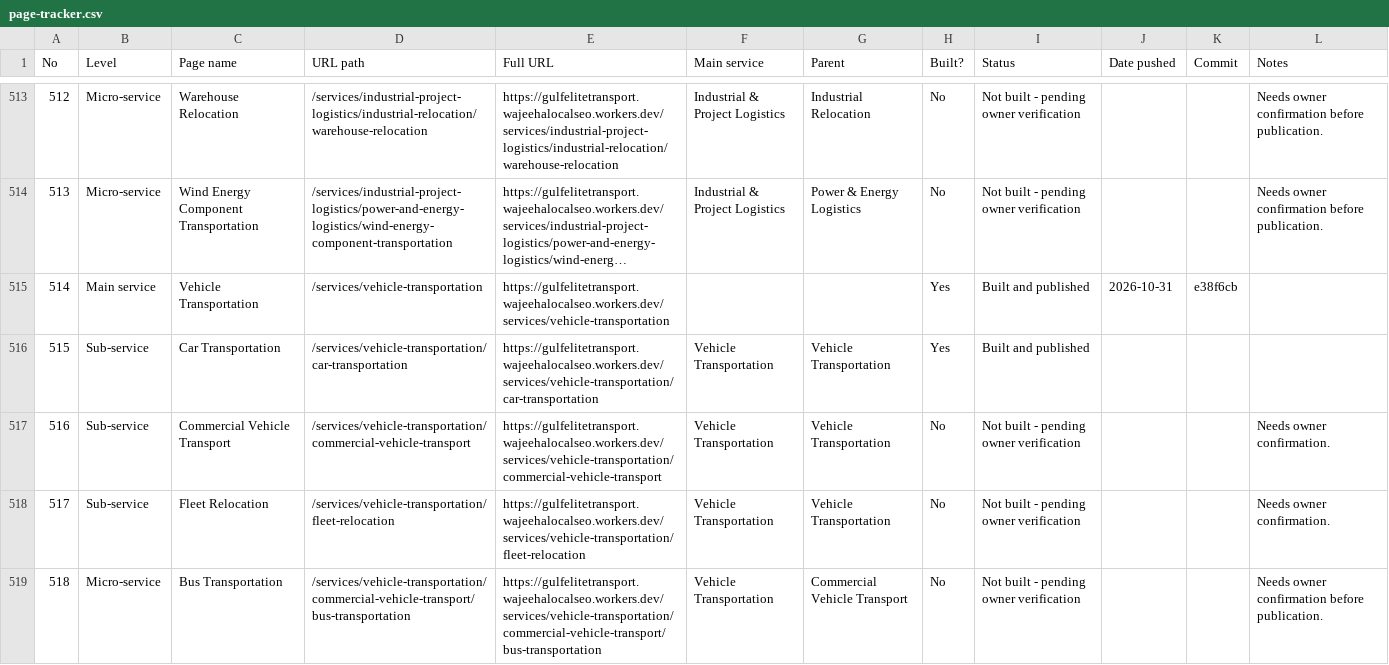
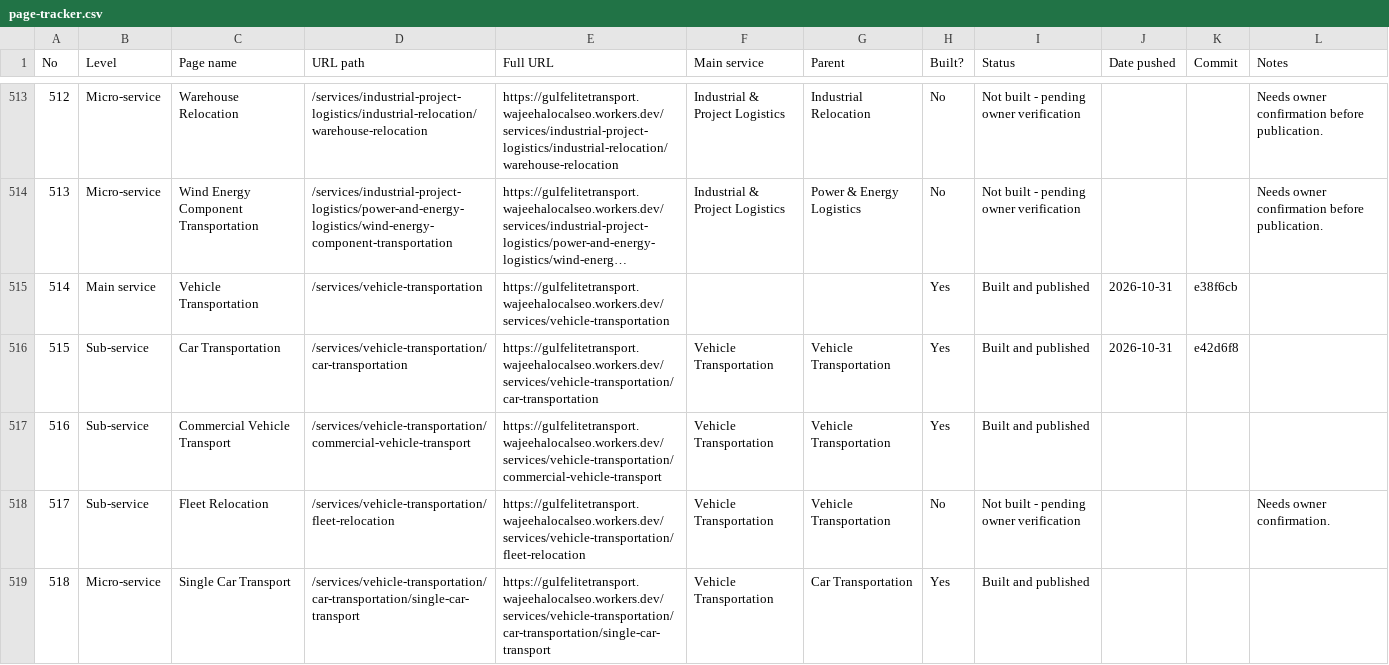
Before and after one commit to wajeehalocalseo-hue/gulfelitetransport, a CSV file: docs/page-tracker.csv, drawn as a sheet; only a part is shown, gaps mark what is left out; long unchanged cells end in …; the diff covers the shown part only.

```diff
--- a/docs/page-tracker.csv
+++ b/docs/page-tracker.csv
@@ -515,5 +515,5 @@ No,Level,Page name,URL path,Full URL,Main service,Parent,Built?,Status,Date push
 514,Main service,Vehicle Transportation,/services/vehicle-transportation,https://gulfelitetransport.wajeehalocalseo.workers.dev/services/vehicle-transportation,,,Yes,Built and published,2026-10-31,e38f6cb,
-515,Sub-service,Car Transportation,/services/vehicle-transportation/car-transportation,https://gulfelitetransport.wajeehalocalseo.workers.dev/services/vehicle-transportation/car-transportation,Vehicle Transportation,Vehicle Transportation,Yes,Built and published,,,
-516,Sub-service,Commercial Vehicle Transport,/services/vehicle-transportation/commercial-vehicle-transport,https://gulfelitetransport.wajeehalocalseo.workers.dev/services/vehicle-transportation/commercial-vehicle-transport,Vehicle Transportation,Vehicle Transportation,No,Not built - pending owner verification,,,Needs owner confirmation.
+515,Sub-service,Car Transportation,/services/vehicle-transportation/car-transportation,https://gulfelitetransport.wajeehalocalseo.workers.dev/services/vehicle-transportation/car-transportation,Vehicle Transportation,Vehicle Transportation,Yes,Built and published,2026-10-31,e42d6f8,
+516,Sub-service,Commercial Vehicle Transport,/services/vehicle-transportation/commercial-vehicle-transport,https://gulfelitetransport.wajeehalocalseo.workers.dev/services/vehicle-transportation/commercial-vehicle-transport,Vehicle Transportation,Vehicle Transportation,Yes,Built and published,,,
 517,Sub-service,Fleet Relocation,/services/vehicle-transportation/fleet-relocation,https://gulfelitetransport.wajeehalocalseo.workers.dev/services/vehicle-transportation/fleet-relocation,Vehicle Transportation,Vehicle Transportation,No,Not built - pending owner verification,,,Needs owner confirmation.
-518,Micro-service,Bus Transportation,/services/vehicle-transportation/commercial-vehicle-transport/bus-transportation,https://gulfelitetransport.wajeehalocalseo.workers.dev/services/vehicle-transportation/commercial-vehicle-transport/bus-transportation,Vehicle Transportation,Commercial Vehicle Transport,No,Not built - pending owner verification,,,Needs owner confirmation before publication.
+518,Micro-service,Single Car Transport,/services/vehicle-transportation/car-transportation/single-car-transport,https://gulfelitetransport.wajeehalocalseo.workers.dev/services/vehicle-transportation/car-transportation/single-car-transport,Vehicle Transportation,Car Transportation,Yes,Built and published,,,
```
Also changed, not shown: 74 edited cells elsewhere in this file, 3 other files.
